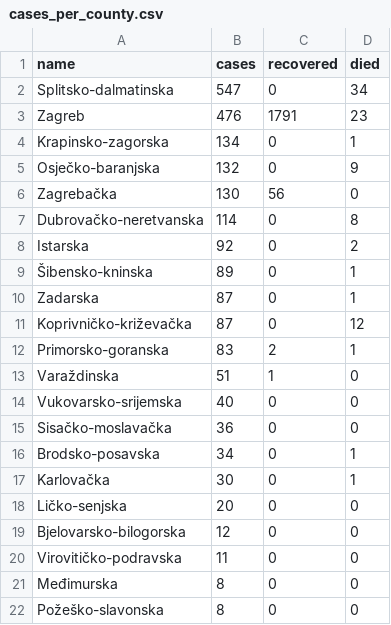
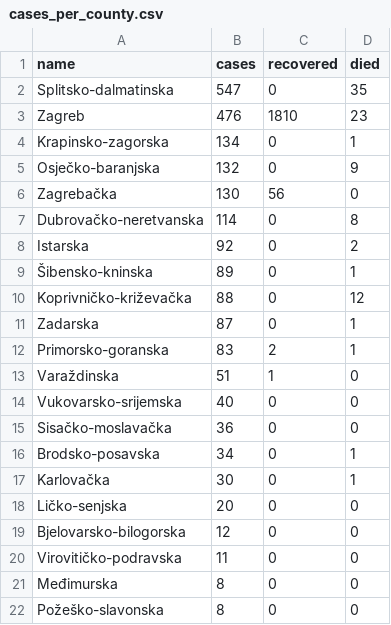
Before and after one commit to tonivrbic/covid-19-croatia, a CSV file: generated/cases_per_county.csv, drawn as a sheet.

```diff
--- a/generated/cases_per_county.csv
+++ b/generated/cases_per_county.csv
@@ -1,4 +1,4 @@
 name,cases,recovered,died
-Splitsko-dalmatinska,547,0,34
-Zagreb,476,1791,23
+Splitsko-dalmatinska,547,0,35
+Zagreb,476,1810,23
 Krapinsko-zagorska,134,0,1
@@ -9,4 +9,4 @@ Istarska,92,0,2
 Šibensko-kninska,89,0,1
+Koprivničko-križevačka,88,0,12
 Zadarska,87,0,1
-Koprivničko-križevačka,87,0,12
 Primorsko-goranska,83,2,1
```
Also changed, not shown: covid_hr.csv, generated/cases_per_day.csv, 5 other files.
